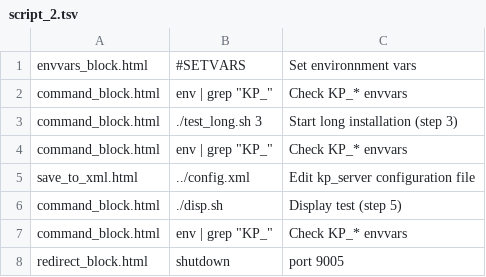
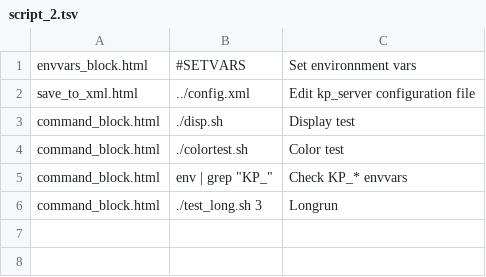
Before and after one commit to pyotr777/bashweb, a TSV file: webfiles/static/config/script_2.tsv, drawn as a sheet.

Commit message:
Removed unnecessary display block from save_to_xml. HTML output tests.

```diff
--- a/webfiles/static/config/script_2.tsv
+++ b/webfiles/static/config/script_2.tsv
@@ -1,8 +1,6 @@
 envvars_block.html	#SETVARS	Set environnment vars
+save_to_xml.html	../config.xml	Edit kp_server configuration file
+command_block.html	./disp.sh	Display test
+command_block.html	./colortest.sh	Color test
 command_block.html	env | grep "KP_"	Check KP_* envvars
-command_block.html	./test_long.sh 3	Start long installation (step 3)
-command_block.html	env | grep "KP_"	Check KP_* envvars
-save_to_xml.html	../config.xml	Edit kp_server configuration file
-command_block.html	./disp.sh	Display test (step 5)
-command_block.html	env | grep "KP_"	Check KP_* envvars
-redirect_block.html	shutdown	port 9005
+command_block.html	./test_long.sh 3	Longrun
```
Also changed, not shown: 4 other files.
